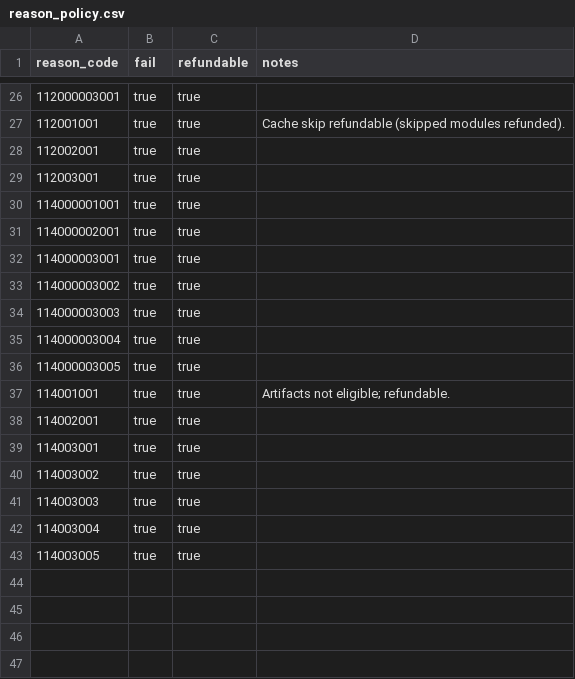
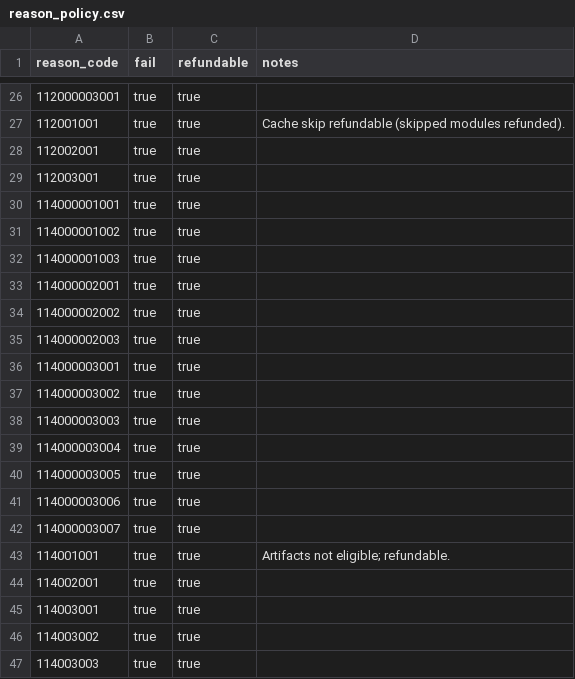
Before and after one commit to agenda-podcast/Platform, a CSV file: maintenance-state/reason_policy.csv, drawn as a sheet; only a part is shown, gaps mark what is left out; the shorter side is filled out with more unchanged rows.

```diff
--- a/maintenance-state/reason_policy.csv
+++ b/maintenance-state/reason_policy.csv
@@ -30,3 +30,7 @@ reason_code,fail,refundable,notes
 114000001001,true,true,
+114000001002,true,true,
+114000001003,true,true,
 114000002001,true,true,
+114000002002,true,true,
+114000002003,true,true,
 114000003001,true,true,
@@ -36,2 +40,4 @@ reason_code,fail,refundable,notes
 114000003005,true,true,
+114000003006,true,true,
+114000003007,true,true,
 114001001,true,true,Artifacts not eligible; refundable.
```
Also changed, not shown: maintenance-state/ids/reason_registry.csv, maintenance-state/reason_catalog.csv, 12 other files.
